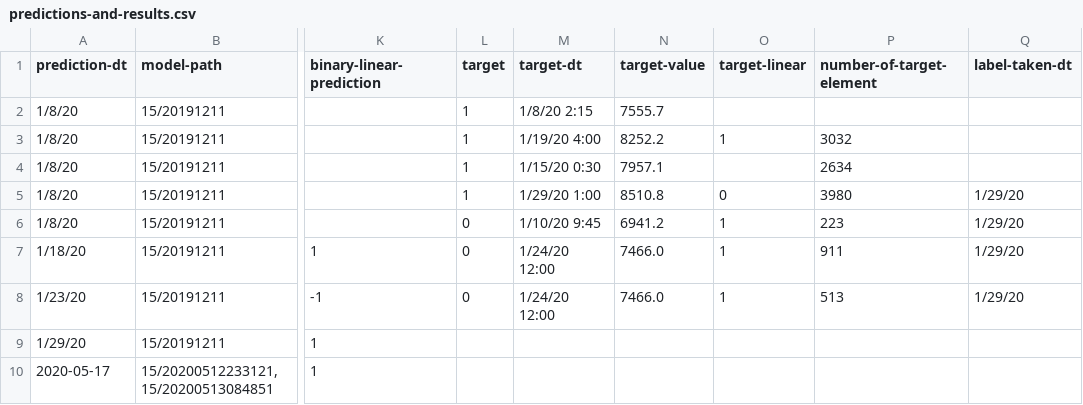
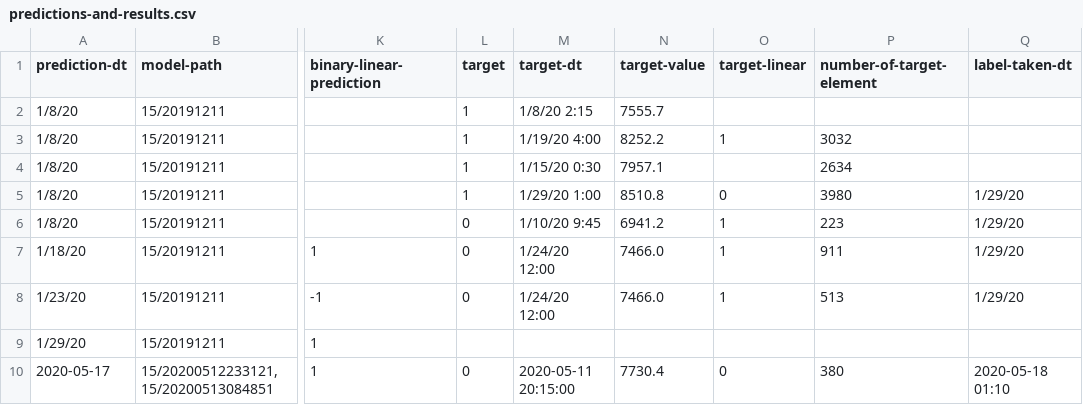
Before and after one commit to md-ov/cryptos, a CSV file: sryptosbt/src/main/resources/histories/predictions-and-results.csv, drawn as a sheet; only a part is shown, gaps mark what is left out; the diff names each change by its address in the sheet, - before the commit and + after, or states it on an @@ line.

```diff
--- a/sryptosbt/src/main/resources/histories/predictions-and-results.csv
+++ b/sryptosbt/src/main/resources/histories/predictions-and-results.csv
-L10 (target): (empty)
+L10 (target): 0
-M10 (target-dt): (empty)
+M10 (target-dt): 2020-05-11 20:15:00
-N10 (target-value): (empty)
+N10 (target-value): 7730.4
-O10 (target-linear): (empty)
+O10 (target-linear): 0
-P10 (number-of-target-element): (empty)
+P10 (number-of-target-element): 380
-Q10 (label-taken-dt): (empty)
+Q10 (label-taken-dt): 2020-05-18 01:10
```
Also changed, not shown: sryptosbt/src/main/resources/histories/history.csv, 1 other file.
